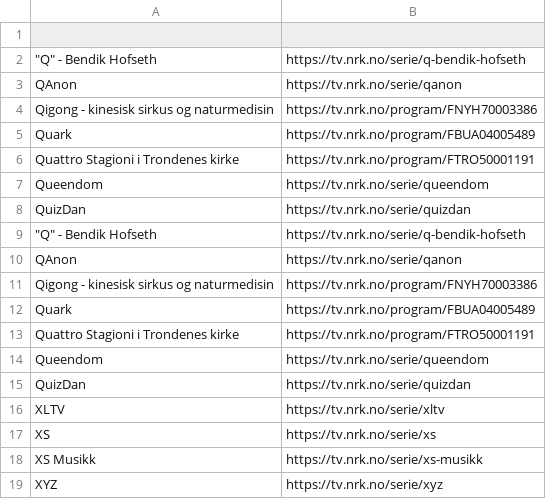
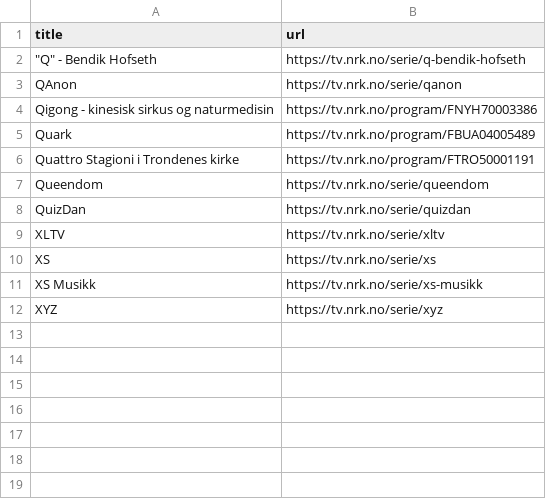
Before and after one commit to mogghwhy/utland.configs, a CSV file: metadata/metadata_stage02.b.csv (was src/metadata_stage02.t.csv), drawn as a sheet; removed rows and columns are numbered as before the commit, all else as after; the diff names each change by its address in the sheet, - before the commit and + after, or states it on an @@ line.

Commit message:
metadata and config changes

```diff
--- a/src/metadata_stage02.t.csv
+++ b/metadata/metadata_stage02.b.csv
-row 1: (empty)
+row 1: title | url
-row 2: "Q" - Bendik Hofseth | https://tv.nrk.no/serie/q-bendik-hofseth
-row 3: QAnon | https://tv.nrk.no/serie/qanon
-row 4: Qigong - kinesisk sirkus og naturmedisin | https://tv.nrk.no/program/FNYH70003386
-row 5: Quark | https://tv.nrk.no/program/FBUA04005489
-row 6: Quattro Stagioni i Trondenes kirke | https://tv.nrk.no/program/FTRO50001191
-row 7: Queendom | https://tv.nrk.no/serie/queendom
-row 8: QuizDan | https://tv.nrk.no/serie/quizdan
```
Also changed, not shown: 14 other files.
